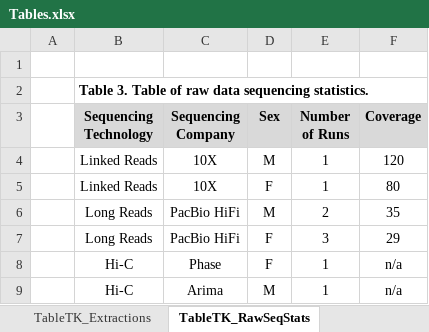
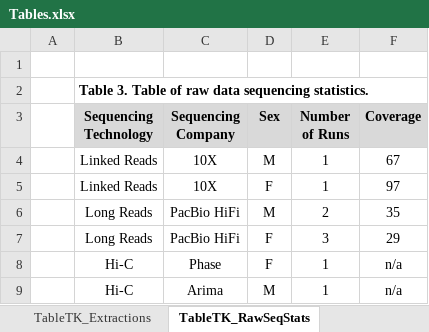
Before and after one commit to shannonekj/dissertation, an Excel workbook: tables_and_figures/Tables.xlsx, sheet TableTK_RawSeqStats, drawn as a sheet; values as stored, in another font and other column widths than the file's, no borders; the diff names each change by its address in the sheet, - before the commit and + after, or states it on an @@ line.

```diff
--- a/tables_and_figures/Tables.xlsx (sheet TableTK_RawSeqStats)
+++ b/tables_and_figures/Tables.xlsx (sheet TableTK_RawSeqStats)
-F4 (Coverage): 120
+F4 (Coverage): 67
-F5 (Coverage): 80
+F5 (Coverage): 97
```
Also changed, not shown: sheet TableTK_Seq_Metrics, sheet TableTK_Extractions, other sheet tabs, 1 other file.
